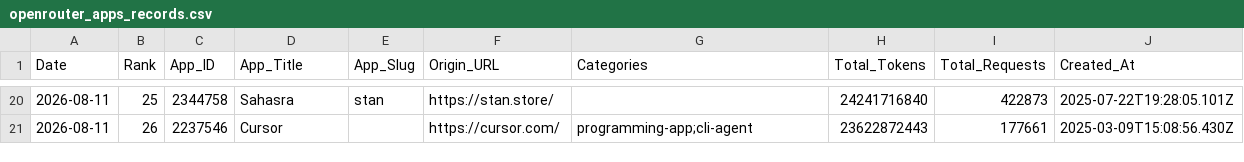
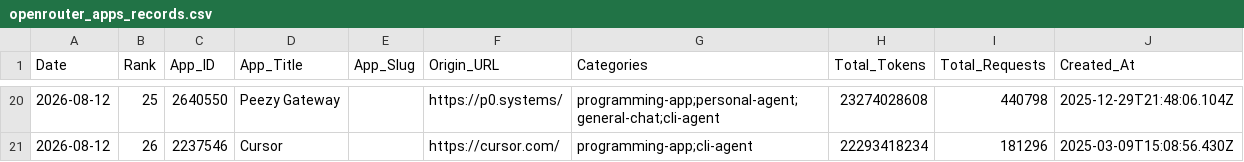
Before and after one commit to Kenneth-Top/workflows-, a CSV file: openrouter_apps_records.csv, drawn as a sheet; only a part is shown, gaps mark what is left out; the diff covers the shown part only.

```diff
--- a/openrouter_apps_records.csv
+++ b/openrouter_apps_records.csv
@@ -20,2 +20,2 @@
-2026-08-11,25,2344758,Sahasra,stan,https://stan.store/,,24241716840,422873,2025-07-22T19:28:05.101Z
-2026-08-11,26,2237546,Cursor,,https://cursor.com/,programming-app;cli-agent,23622872443,177661,2025-03-09T15:08:56.430Z
+2026-08-12,25,2640550,Peezy Gateway,,https://p0.systems/,programming-app;personal-agent;general-chat;cli-agent,23274028608,440798,2025-12-29T21:48:06.104Z
+2026-08-12,26,2237546,Cursor,,https://cursor.com/,programming-app;cli-agent,22293418234,181296,2025-03-09T15:08:56.430Z
```
Also changed, not shown: 2 added rows, 2 removed rows and 97 edited cells elsewhere in this file, openrouter_category_usage_records.csv, openrouter_market_share_records.csv, 3 other files.
